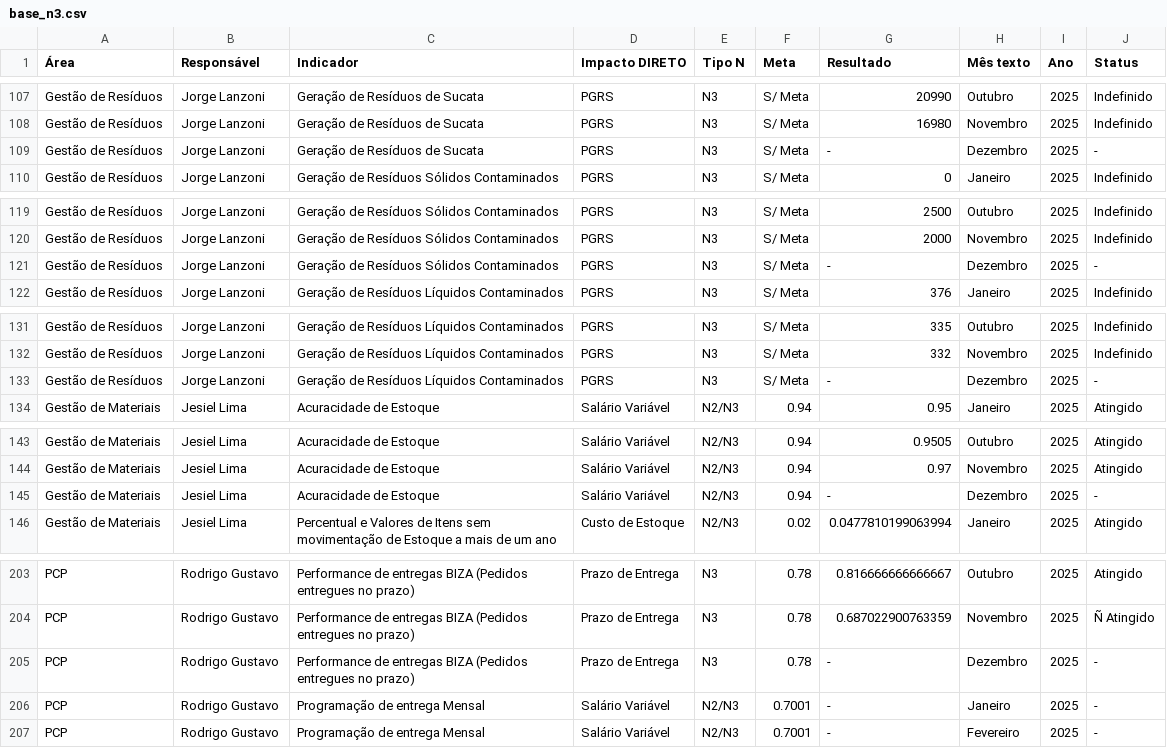
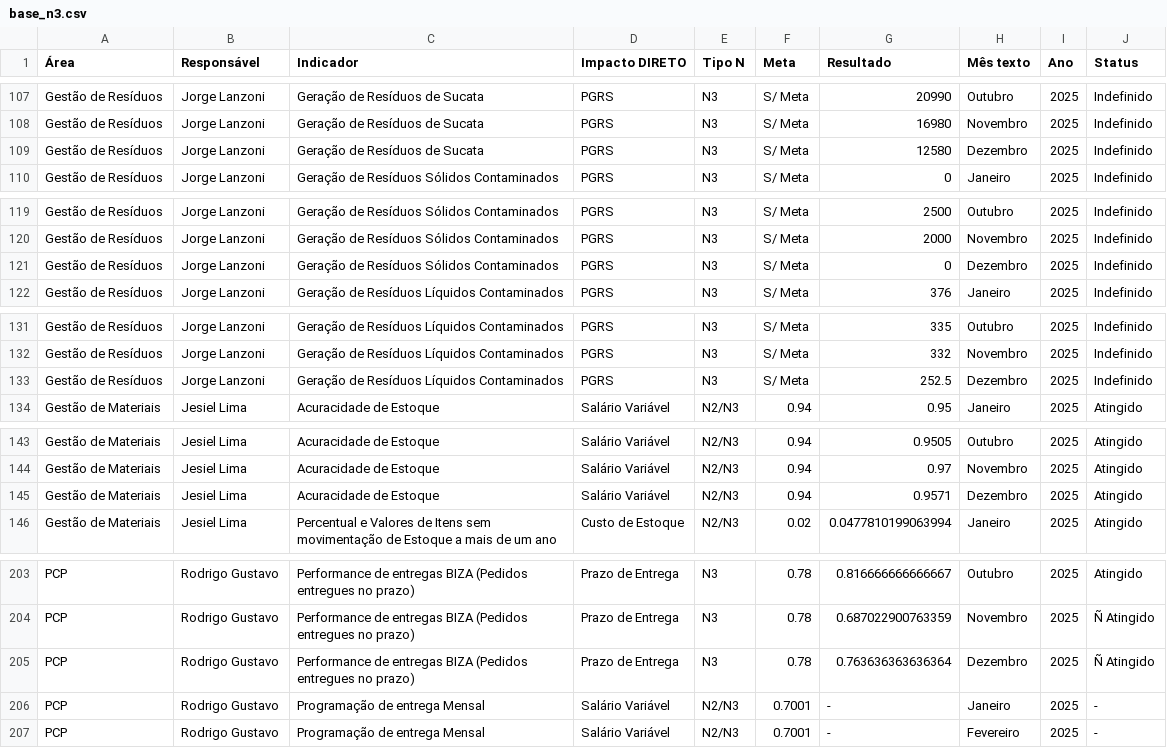
Before and after one commit to SGIBIZA/Painel-de-Metas-BIZA, a CSV file: base_n3.csv, drawn as a sheet; only a part is shown, gaps mark what is left out; the diff covers the shown part only; the diff names each change by its address in the sheet, - before the commit and + after, or states it on an @@ line.

```diff
--- a/base_n3.csv
+++ b/base_n3.csv
-G109 (Resultado): -
+G109 (Resultado): 12580
-J109 (Status): -
+J109 (Status): Indefinido
-G121 (Resultado): -
+G121 (Resultado): 0
-J121 (Status): -
+J121 (Status): Indefinido
-G133 (Resultado): -
+G133 (Resultado): 252.5
-J133 (Status): -
+J133 (Status): Indefinido
-G145 (Resultado): -
+G145 (Resultado): 0.9571
-J145 (Status): -
+J145 (Status): Atingido
-G205 (Resultado): -
+G205 (Resultado): 0.763636363636364
-J205 (Status): -
+J205 (Status): Ñ Atingido
```
Also changed, not shown: 32 edited cells elsewhere in this file.
